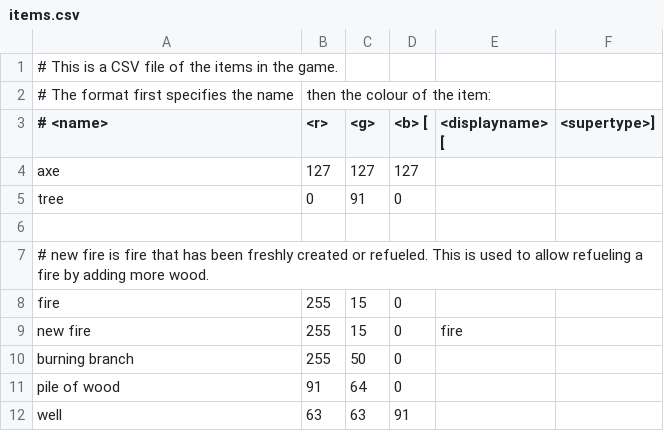
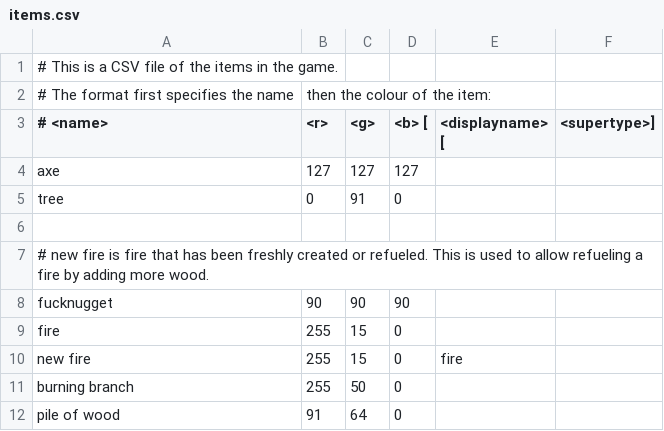
Before and after one commit to martinjmanser/NopeQuest, a CSV file: items.csv, drawn as a sheet; only a part is shown; the shorter side is filled out with more unchanged rows; the diff names each change by its address in the sheet, - before the commit and + after, or states it on an @@ line.

Commit message:
added fucknugget to items.csv

```diff
--- a/items.csv
+++ b/items.csv
+row 8: fucknugget | 90 | 90 | 90
```
